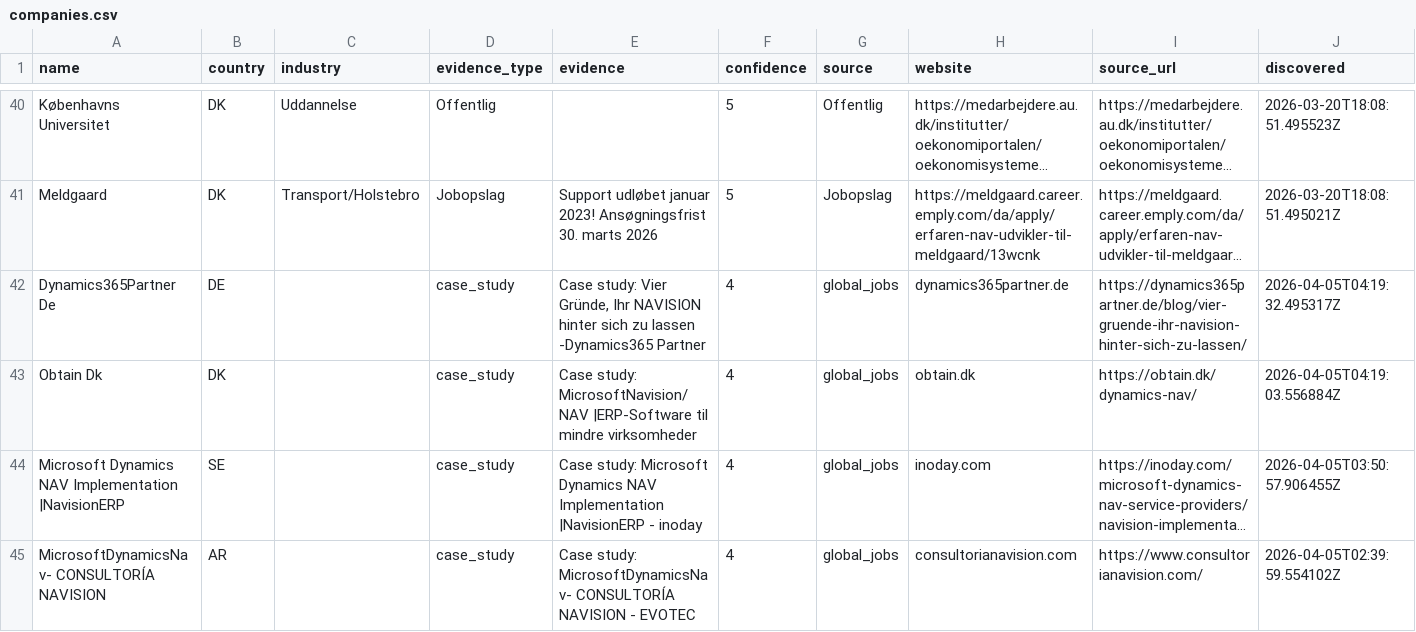
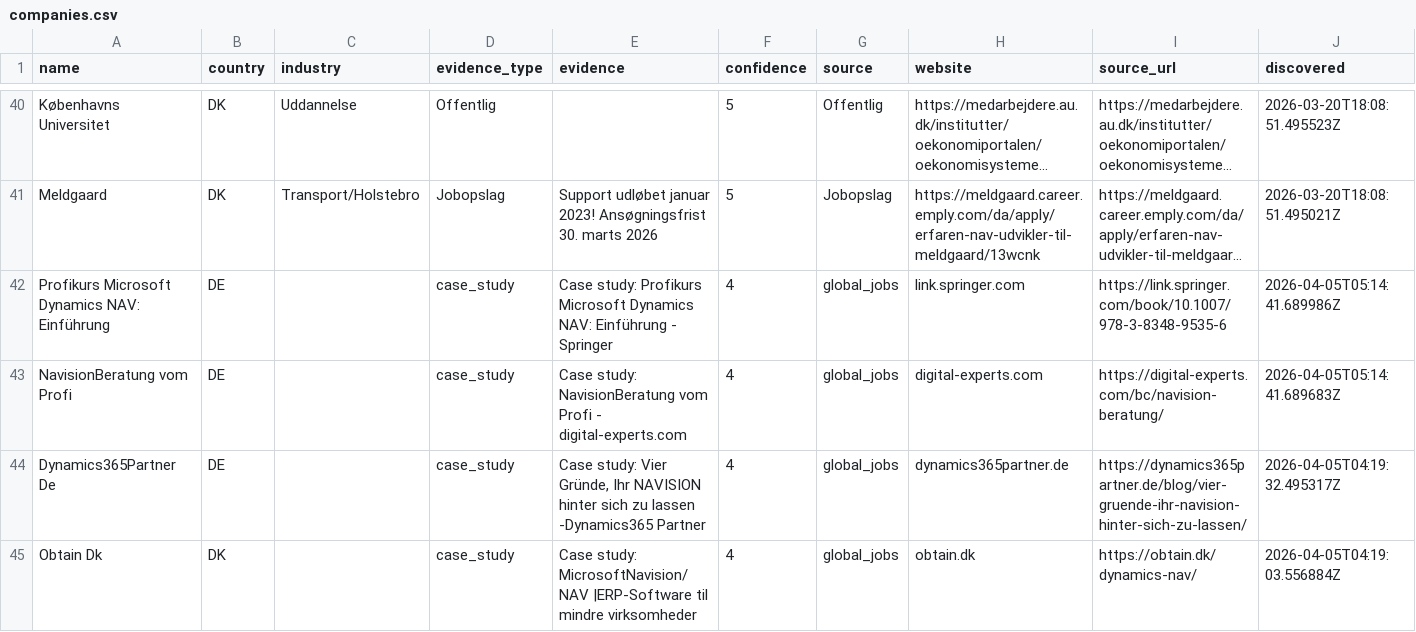
Before and after one commit to jacobtop-tcg/navision-db, a CSV file: web-export/companies.csv, drawn as a sheet; only a part is shown, gaps mark what is left out; the shorter side is filled out with more unchanged rows; long unchanged cells end in …; rows hold the shown columns only; the diff names each change by its address in the sheet, - before the commit and + after, or states it on an @@ line.

```diff
--- a/web-export/companies.csv
+++ b/web-export/companies.csv
+row 42: Profikurs Microsoft Dynamics NAV: Einführung | DE |  | case_study | Case study: Profikurs Microsoft Dynamics NAV: Einführung - Springer | 4 | global_jobs | link.springer.com | https://link.springer.com/book/10.1007/978-3-8348-9535-6 | 2026-04-05T05:14:41.689986Z
+row 43: NavisionBeratung vom Profi | DE |  | case_study | Case study: NavisionBeratung vom Profi - digital-experts.com | 4 | global_jobs | digital-experts.com | https://digital-experts.com/bc/navision-beratung/ | 2026-04-05T05:14:41.689683Z
```
Also changed, not shown: 4 other files.
